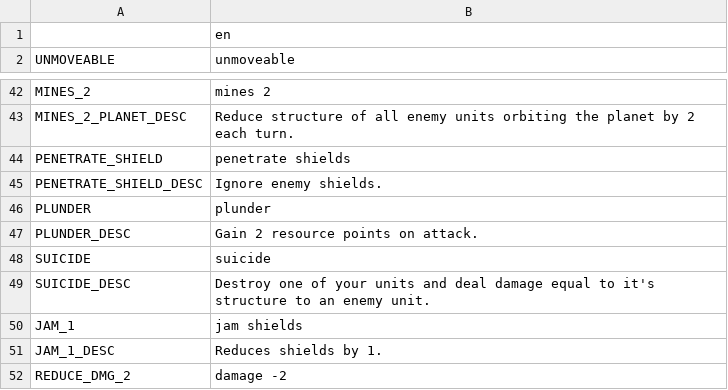
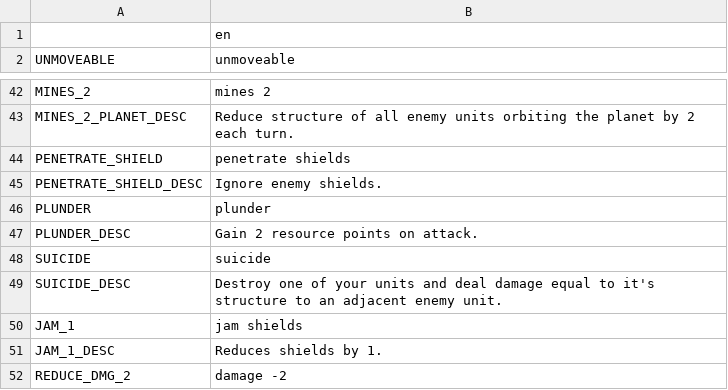
Before and after one commit to V-ktor/ccg1, a CSV file: translation/effects.csv, drawn as a sheet; only a part is shown, gaps mark what is left out.

Commit message:
changed where effect scripts are parsed
added target filter for effects via script condition check

card effect script fixes

```diff
--- a/translation/effects.csv
+++ b/translation/effects.csv
@@ -48,3 +48,3 @@ PLUNDER_DESC,"Gain 2 resource points on attack."
 SUICIDE,suicide
-SUICIDE_DESC,"Destroy one of your units and deal damage equal to it's structure to an enemy unit."
+SUICIDE_DESC,"Destroy one of your units and deal damage equal to it's structure to an adjacent enemy unit."
 JAM_1,jam shields
```
Also changed, not shown: 7 other files.
